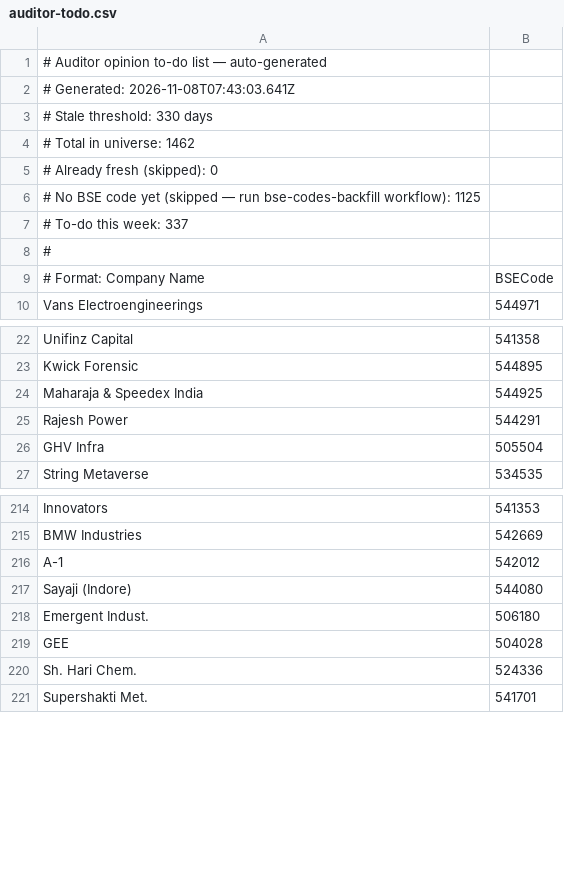
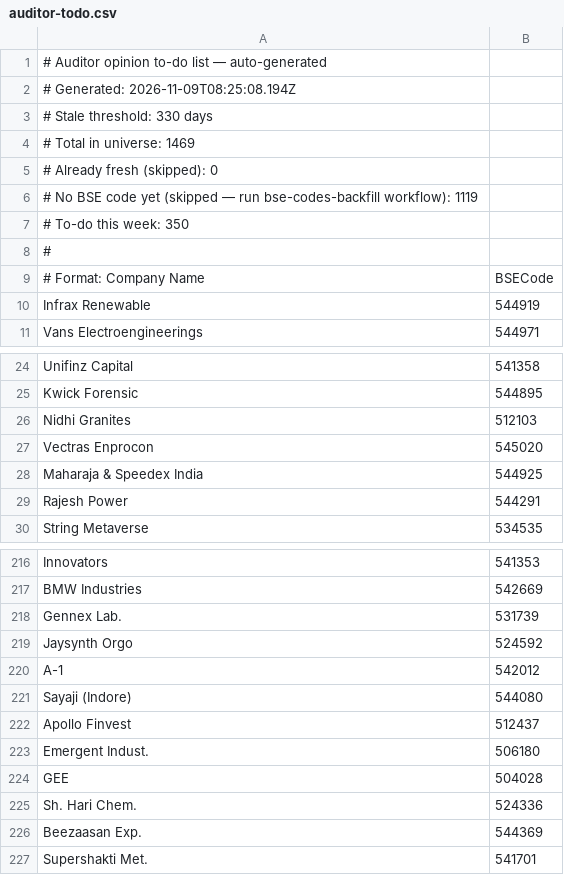
Before and after one commit to ceekay-munshot/glow-screener, a CSV file: public/data/auditor-todo.csv, drawn as a sheet; only a part is shown, gaps mark what is left out; the diff covers the shown part only.

```diff
--- a/public/data/auditor-todo.csv
+++ b/public/data/auditor-todo.csv
@@ -1,10 +1,11 @@
 # Auditor opinion to-do list — auto-generated
-# Generated: 2026-11-08T07:43:03.641Z
+# Generated: 2026-11-09T08:25:08.194Z
 # Stale threshold: 330 days
-# Total in universe: 1462
+# Total in universe: 1469
 # Already fresh (skipped): 0
-# No BSE code yet (skipped — run bse-codes-backfill workflow): 1125
-# To-do this week: 337
+# No BSE code yet (skipped — run bse-codes-backfill workflow): 1119
+# To-do this week: 350
 #
 # Format: Company Name, BSECode
+Infrax Renewable, 544919
 Vans Electroengineerings, 544971
@@ -23,5 +25,6 @@ Unifinz Capital, 541358
 Kwick Forensic, 544895
+Nidhi Granites, 512103
+Vectras Enprocon, 545020
 Maharaja & Speedex India, 544925
 Rajesh Power, 544291
-GHV Infra, 505504
 String Metaverse, 534535
@@ -215,4 +217,7 @@ Innovators, 541353
 BMW Industries, 542669
+Gennex Lab., 531739
+Jaysynth Orgo, 524592
 A-1, 542012
 Sayaji (Indore), 544080
+Apollo Finvest, 512437
 Emergent Indust., 506180
@@ -220,2 +225,3 @@ GEE, 504028
 Sh. Hari Chem., 524336
+Beezaasan Exp., 544369
 Supershakti Met., 541701
```
Also changed, not shown: 21 added rows, 13 removed rows and 9 moved rows elsewhere in this file.
